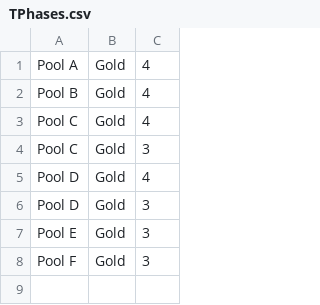
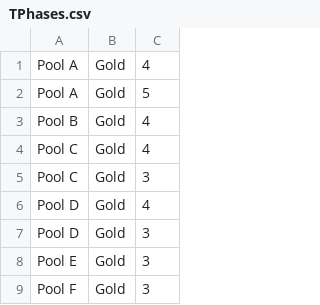
Before and after one commit to paconte/tournaments, a CSV file: player/data_files/csv/TPhases.csv, drawn as a sheet; only a part is shown; the shorter side is filled out with more unchanged rows; the diff names each change by its address in the sheet, - before the commit and + after, or states it on an @@ line.

Commit message:
Add Pool A;Gold;5 to the phases => WC_2015_W27

```diff
--- a/player/data_files/csv/TPhases.csv
+++ b/player/data_files/csv/TPhases.csv
+row 2: Pool A | Gold | 5
```
